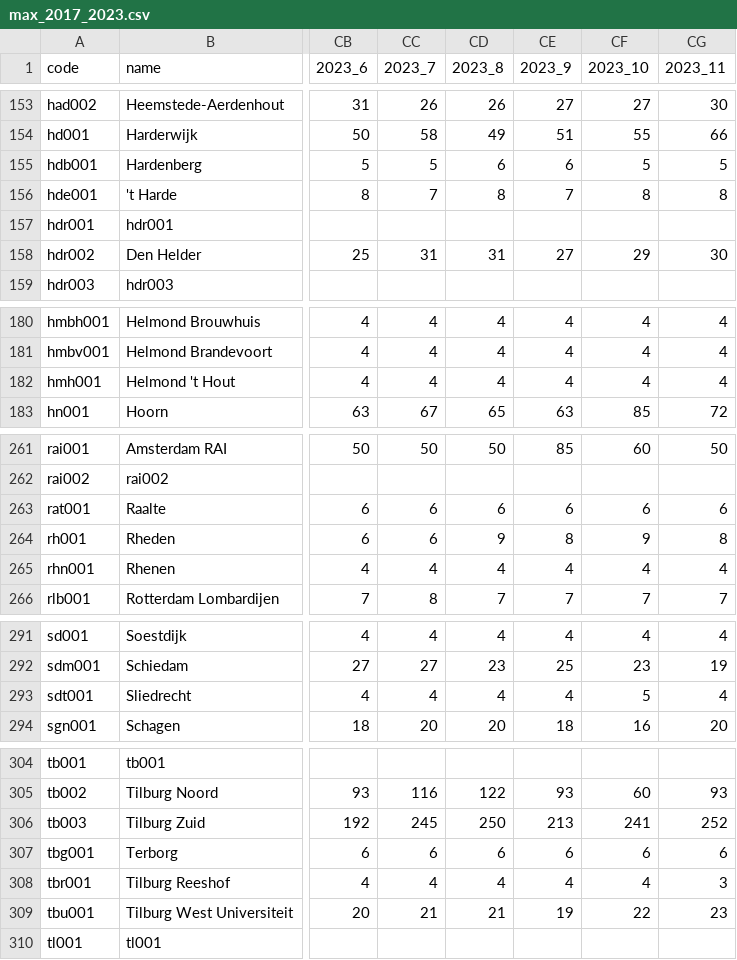
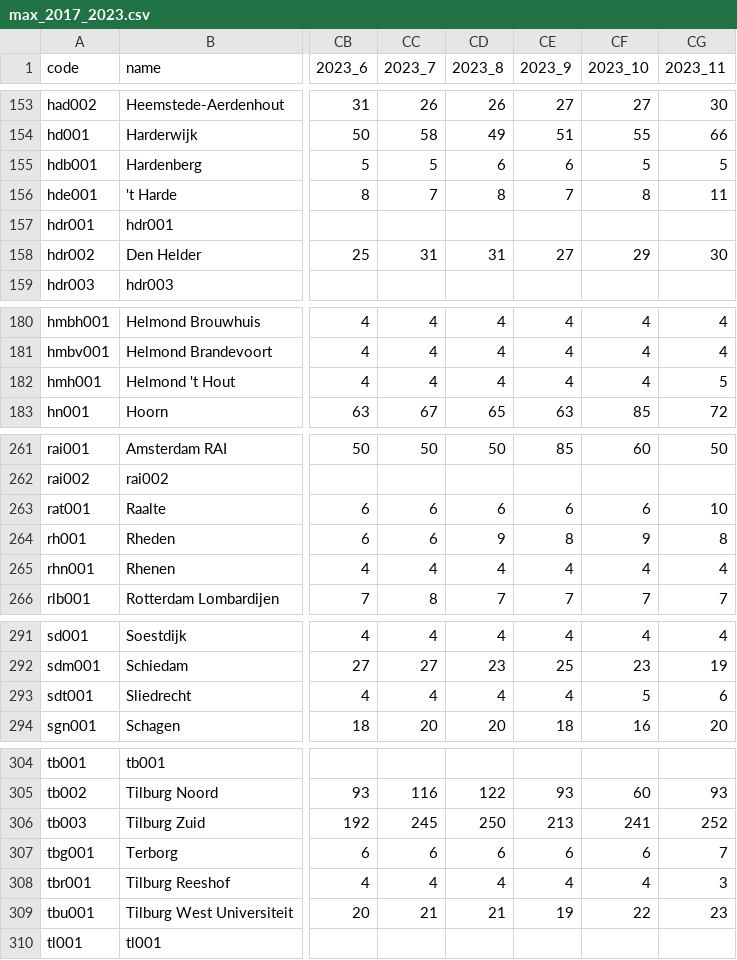
Before and after one commit to cristan/OvFietsBeschikbaarheidApp, a CSV file: app/src/main/res/raw/max_2017_2023.csv, drawn as a sheet; only a part is shown, gaps mark what is left out; the diff covers the shown part only; the diff names each change by its address in the sheet, - before the commit and + after, or states it on an @@ line.

```diff
--- a/app/src/main/res/raw/max_2017_2023.csv
+++ b/app/src/main/res/raw/max_2017_2023.csv
-CG156 (2023_11): 8
+CG156 (2023_11): 11
-CG182 (2023_11): 4
+CG182 (2023_11): 5
-CG263 (2023_11): 6
+CG263 (2023_11): 10
-CG293 (2023_11): 4
+CG293 (2023_11): 6
-CG307 (2023_11): 6
+CG307 (2023_11): 7
```
Also changed, not shown: 9 edited cells elsewhere in this file, 1 other file.
